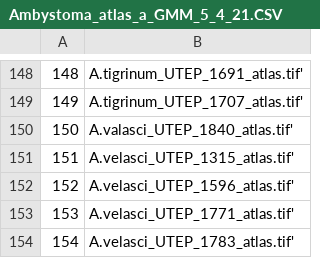
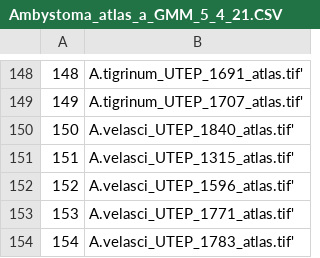
Before and after one commit to TIMAVID/Ambystoma_Morphometrics, a CSV file: GMM/Data/Ambystoma_atlas_a_GMM_5_4_21.CSV, drawn as a sheet; only a part is shown, gaps mark what is left out.

```diff
--- a/GMM/Data/Ambystoma_atlas_a_GMM_5_4_21.CSV
+++ b/GMM/Data/Ambystoma_atlas_a_GMM_5_4_21.CSV
@@ -149,3 +149,3 @@
 149,A.tigrinum_UTEP_1707_atlas.tif'
-150,A.valasci_UTEP_1840_atlas.tif'
+150,A.velasci_UTEP_1840_atlas.tif'
 151,A.velasci_UTEP_1315_atlas.tif'
```
Also changed, not shown: 1 other file.
